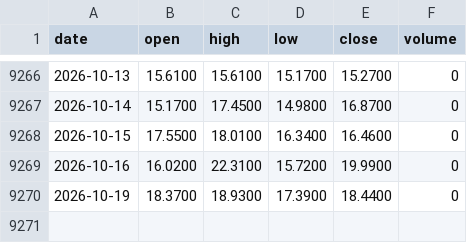
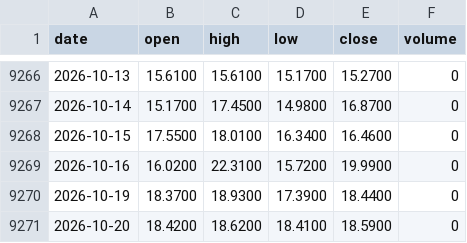
Before and after one commit to Alex-1101/btc-data-collector, a CSV file: data/us/VIX.csv, drawn as a sheet; only a part is shown, gaps mark what is left out; the diff names each change by its address in the sheet, - before the commit and + after, or states it on an @@ line.

Commit message:
us data 2026-10-20T07:50Z

```diff
--- a/data/us/VIX.csv
+++ b/data/us/VIX.csv
+row 9271: 2026-10-20 | 18.4200 | 18.6200 | 18.4100 | 18.5900 | 0
```
Also changed, not shown: data/us/AAPL.csv, data/us/AMZN.csv, 43 other files.
